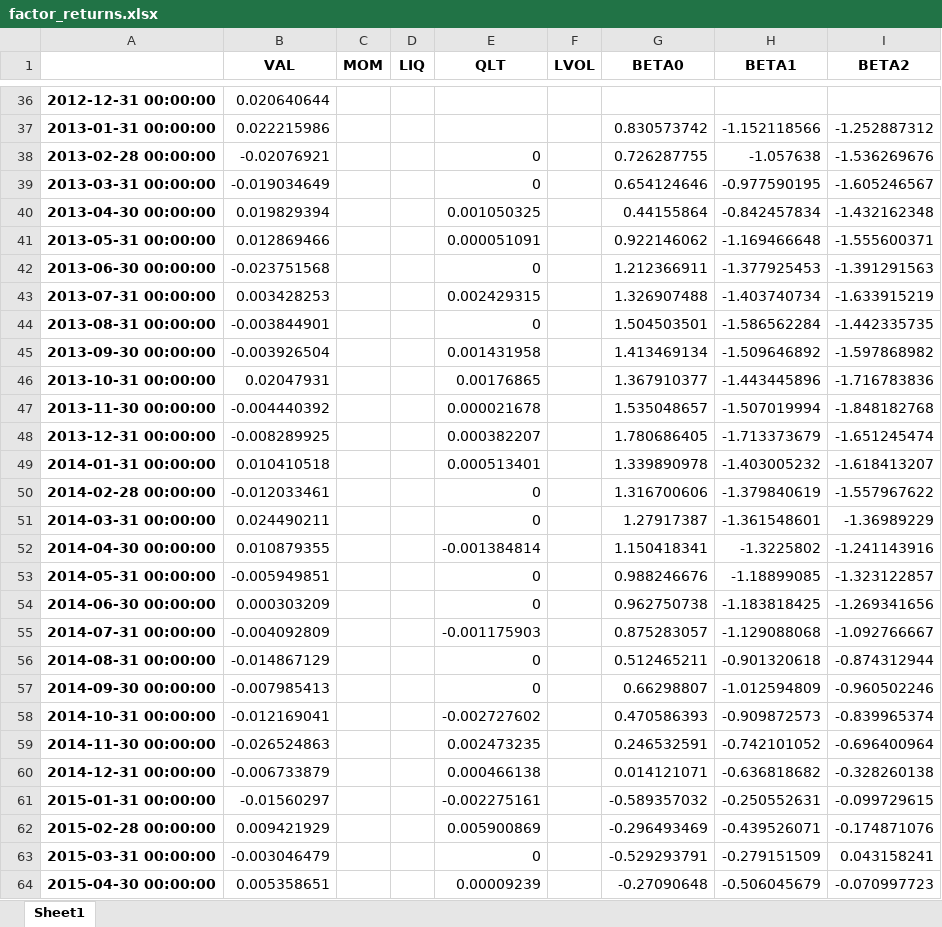
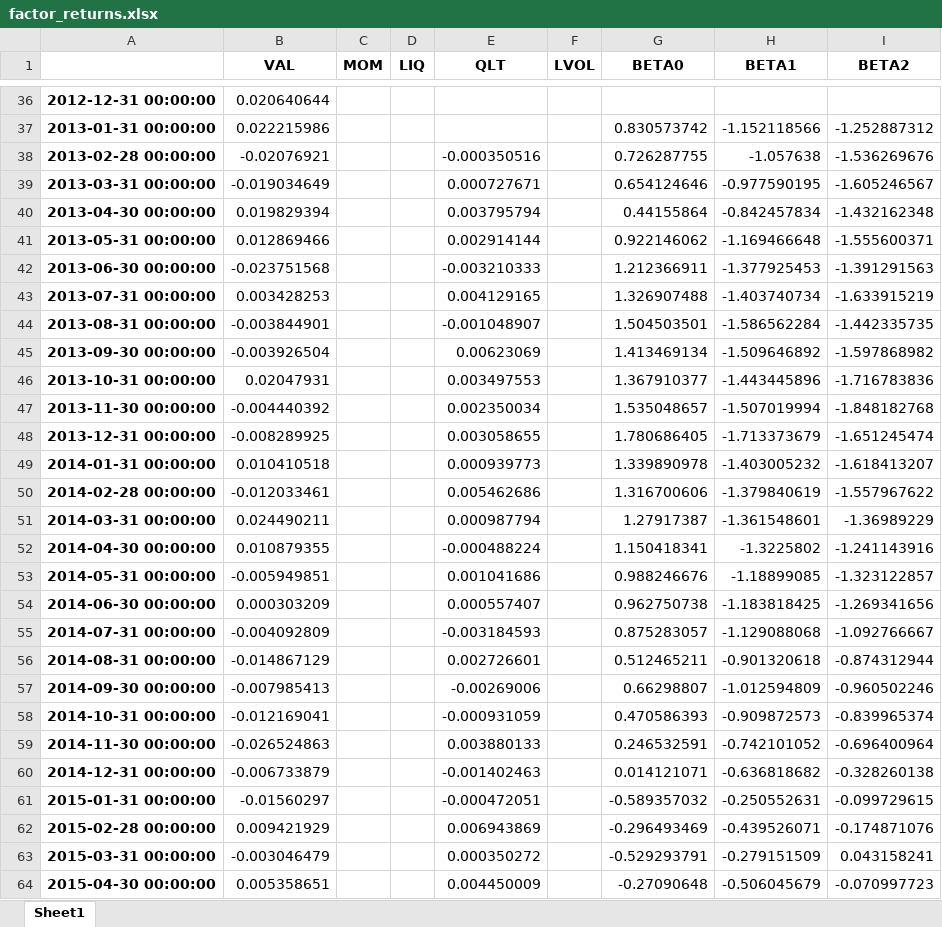
Before and after one commit to DrofaPolina/Long-Short-Portfolio, an Excel workbook: outputs/portfolio_combined/factor_returns.xlsx, sheet Sheet1, drawn as a sheet; only a part is shown, gaps mark what is left out; values as stored, in another font and other column widths than the file's, no borders; the diff covers the shown part only; the diff names each change by its address in the sheet, - before the commit and + after, or states it on an @@ line.

```diff
--- a/outputs/portfolio_combined/factor_returns.xlsx (sheet Sheet1)
+++ b/outputs/portfolio_combined/factor_returns.xlsx (sheet Sheet1)
-E38 (QLT): 0
+E38 (QLT): -0.000350516
-E39 (QLT): 0
+E39 (QLT): 0.000727671
-E40 (QLT): 0.001050325
+E40 (QLT): 0.003795794
-E41 (QLT): 0.000051091
+E41 (QLT): 0.002914144
-E42 (QLT): 0
+E42 (QLT): -0.003210333
-E43 (QLT): 0.002429315
+E43 (QLT): 0.004129165
-E44 (QLT): 0
+E44 (QLT): -0.001048907
-E45 (QLT): 0.001431958
+E45 (QLT): 0.00623069
-E46 (QLT): 0.00176865
+E46 (QLT): 0.003497553
-E47 (QLT): 0.000021678
+E47 (QLT): 0.002350034
-E48 (QLT): 0.000382207
+E48 (QLT): 0.003058655
-E49 (QLT): 0.000513401
+E49 (QLT): 0.000939773
-E50 (QLT): 0
+E50 (QLT): 0.005462686
-E51 (QLT): 0
+E51 (QLT): 0.000987794
-E52 (QLT): -0.001384814
+E52 (QLT): -0.000488224
-E53 (QLT): 0
+E53 (QLT): 0.001041686
-E54 (QLT): 0
+E54 (QLT): 0.000557407
-E55 (QLT): -0.001175903
+E55 (QLT): -0.003184593
-E56 (QLT): 0
+E56 (QLT): 0.002726601
-E57 (QLT): 0
+E57 (QLT): -0.00269006
-E58 (QLT): -0.002727602
+E58 (QLT): -0.000931059
-E59 (QLT): 0.002473235
+E59 (QLT): 0.003880133
-E60 (QLT): 0.000466138
+E60 (QLT): -0.001402463
-E61 (QLT): -0.002275161
+E61 (QLT): -0.000472051
-E62 (QLT): 0.005900869
+E62 (QLT): 0.006943869
-E63 (QLT): 0
+E63 (QLT): 0.000350272
-E64 (QLT): 0.00009239
+E64 (QLT): 0.004450009
```
Also changed, not shown: 119 edited cells elsewhere in this sheet, outputs/factors/quality_positions.xlsx, outputs/factors/quality_regional.xlsx, 32 other files.
